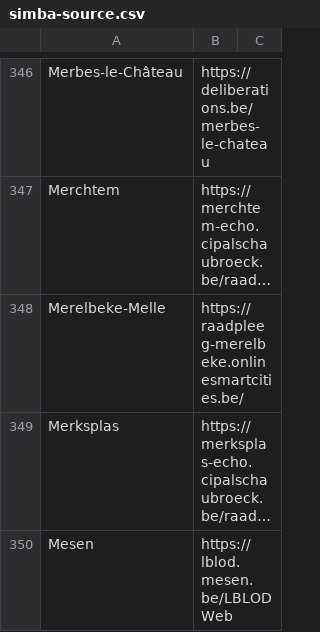
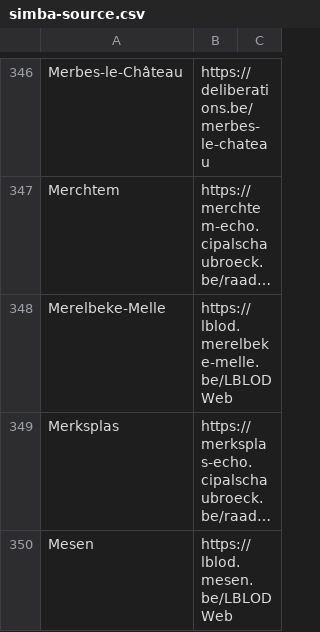
Before and after one commit to JohnCremboz/scraper-brugge, a CSV file: simba-source.csv, drawn as a sheet; only a part is shown, gaps mark what is left out; long unchanged cells end in …; the diff names each change by its address in the sheet, - before the commit and + after, or states it on an @@ line.

```diff
--- a/simba-source.csv
+++ b/simba-source.csv
-B348: https://raadpleeg-merelbeke.onlinesmartcities.be/
+B348: https://lblod.merelbeke-melle.be/LBLODWeb
```
Also changed, not shown: 13 other files.
